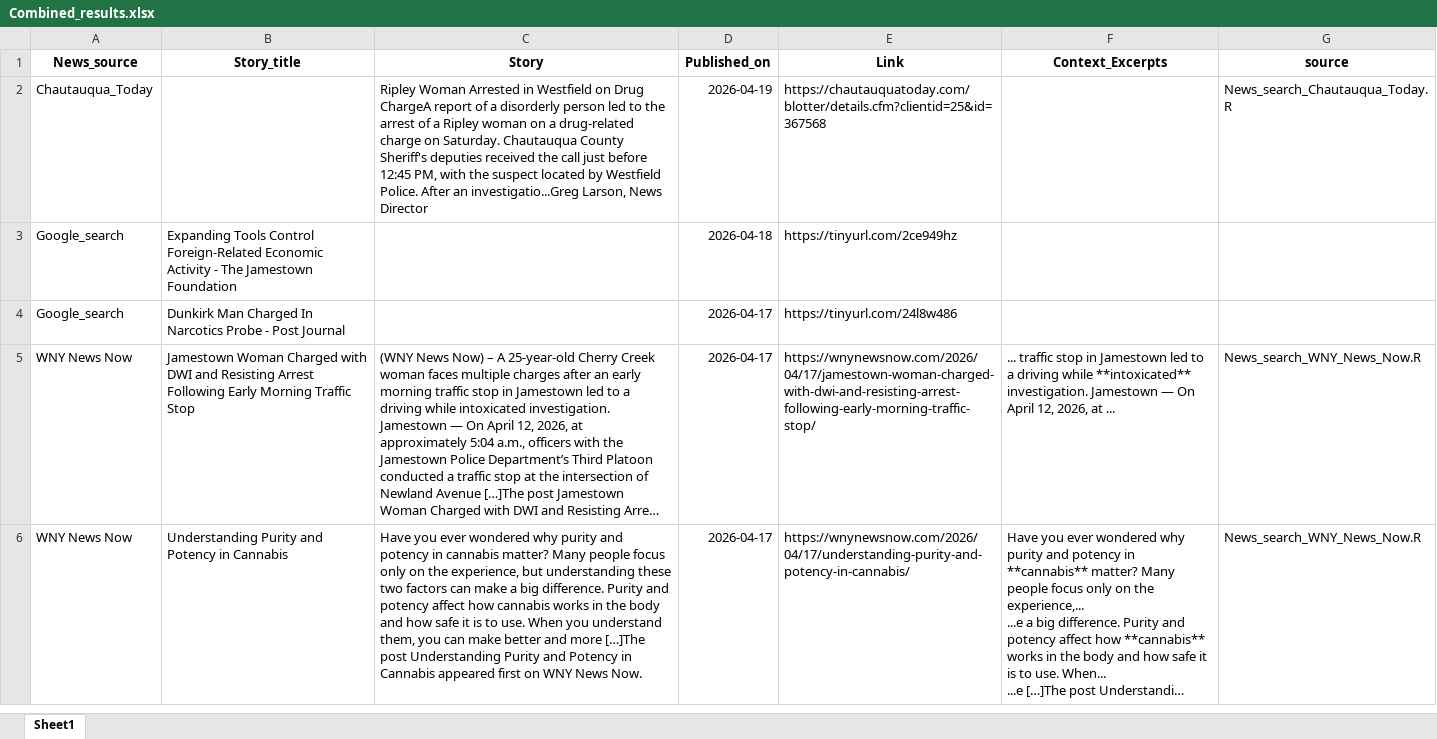
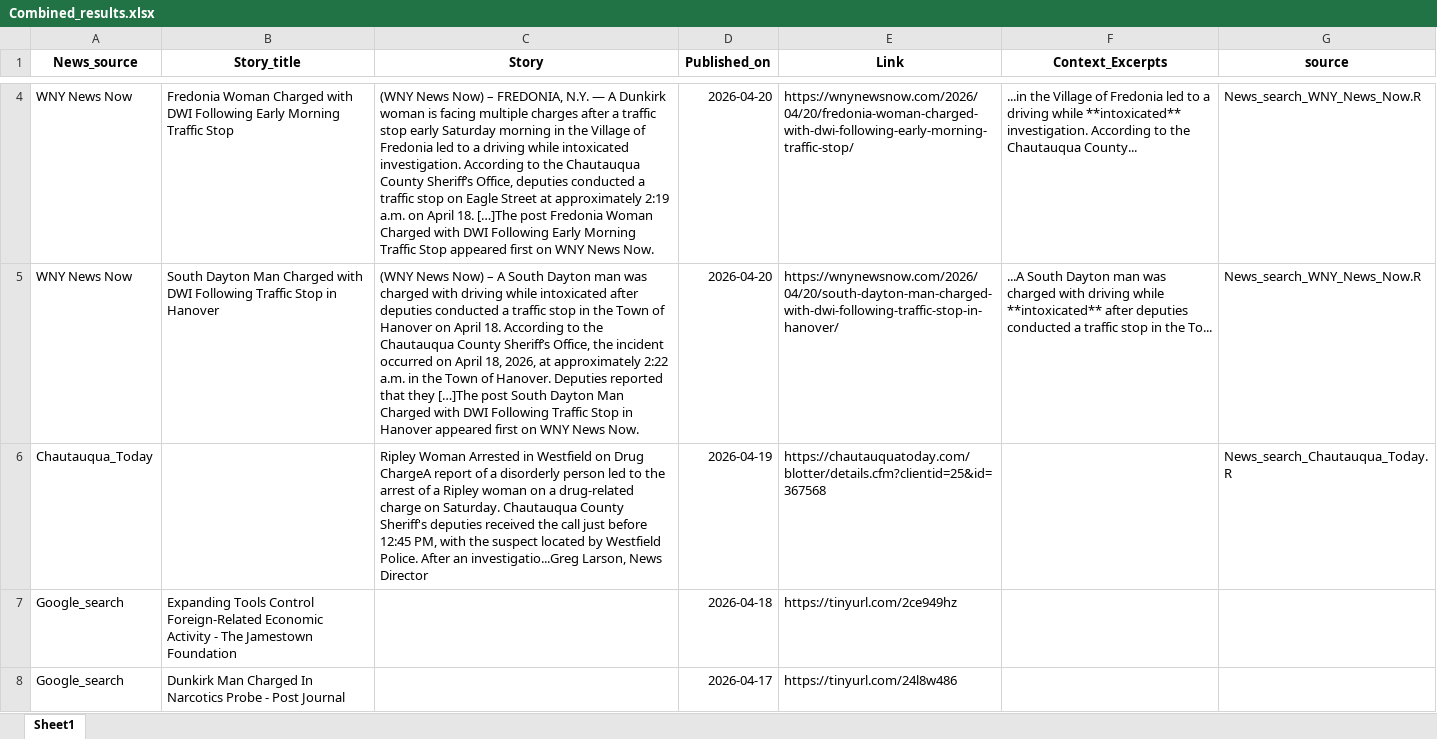
Before and after one commit to twentyandchange/CHQ_Report_W-Tba4YQG, an Excel workbook: Combined_results.xlsx, sheet Sheet1, drawn as a sheet; only a part is shown, gaps mark what is left out; the shorter side is filled out with more unchanged rows; long unchanged cells end in …; values as stored, in another font and other column widths than the file's, no borders; the diff covers the shown part only; the diff names each change by its address in the sheet, - before the commit and + after, or states it on an @@ line.

```diff
--- a/Combined_results.xlsx (sheet Sheet1)
+++ b/Combined_results.xlsx (sheet Sheet1)
+row 4: WNY News Now | Fredonia Woman Charged with DWI Following Early Morning Traffic Stop | (WNY News Now) – FREDONIA, N.Y. — A Dunkirk woman is facing multiple charges after a traffic stop early Saturday morning in the Village of Fredonia led to a driving while intoxicated investigation. According to the Chautauqua County Sheriff’s Office, deputies conducted a traffic stop on Eagle Street at approximately 2:19 a.m. on April 18. […]The post Fredonia Woman Charged with DWI Following Early Morning Traffic Stop appeared first on WNY News Now. | 2026-04-20 | https://wnynewsnow.com/2026/04/20/fredonia-woman-charged-with-dwi-following-early-morning-traffic-stop/ | ...in the Village of Fredonia led to a driving while **intoxicated** investigation. According to the Chautauqua County... | News_search_WNY_News_Now.R
+row 5: WNY News Now | South Dayton Man Charged with DWI Following Traffic Stop in Hanover | (WNY News Now) – A South Dayton man was charged with driving while intoxicated after deputies conducted a traffic stop in the Town of Hanover on April 18. According to the Chautauqua County Sheriff’s Office, the incident occurred on April 18, 2026, at approximately 2:22 a.m. in the Town of Hanover. Deputies reported that they […]The post South Dayton Man Charged with DWI Following Traffic Stop in Hanover appeared first on WNY News Now. | 2026-04-20 | https://wnynewsnow.com/2026/04/20/south-dayton-man-charged-with-dwi-following-traffic-stop-in-hanover/ | ...A South Dayton man was charged with driving while **intoxicated** after deputies conducted a traffic stop in the To... | News_search_WNY_News_Now.R
```
Also changed, not shown: 2 added rows and 1 removed row elsewhere in this sheet, 9 other files.
